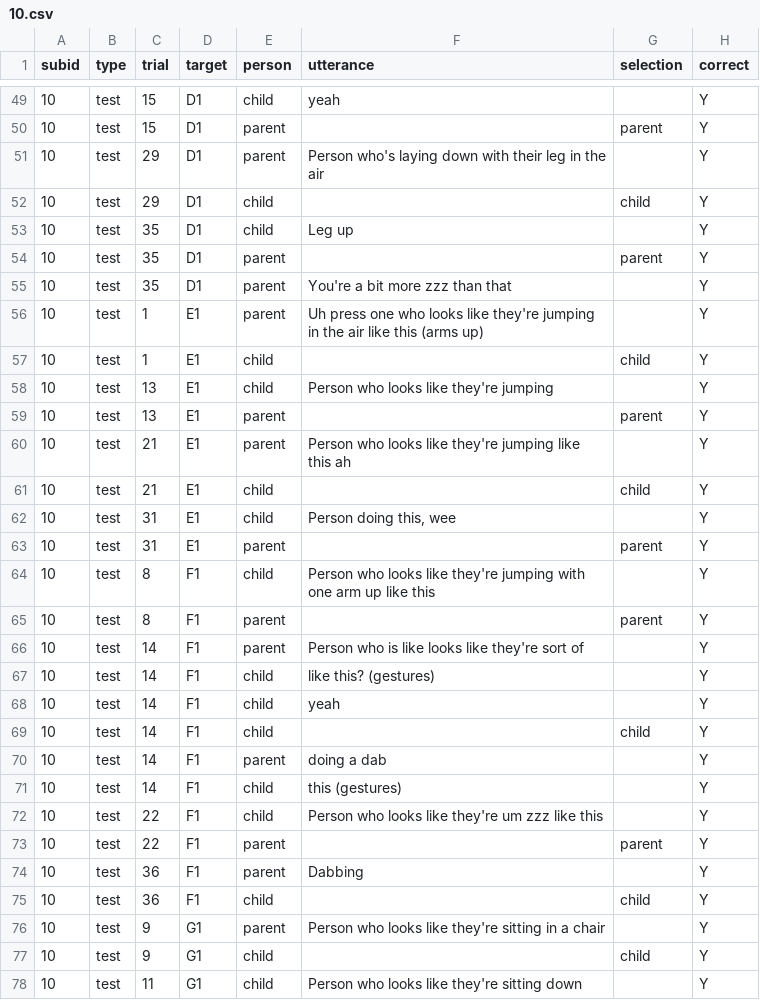
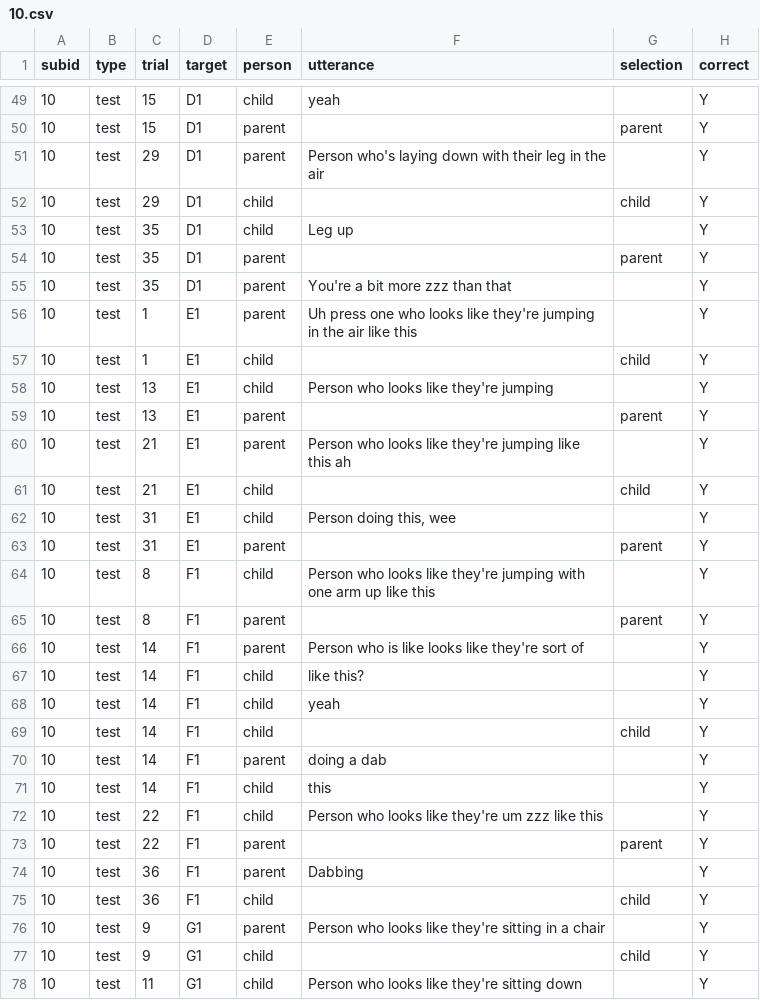
Before and after one commit to ashleychuikay/tangramgame, a CSV file: data/deidentified/10.csv, drawn as a sheet; only a part is shown, gaps mark what is left out.

```diff
--- a/data/deidentified/10.csv
+++ b/data/deidentified/10.csv
@@ -55,3 +55,3 @@ subid,type,trial,target,person,utterance,selection,correct
 10,test,35,D1,parent,You're a bit more zzz than that,,Y
-10,test,1,E1,parent,Uh press one who looks like they're jumping in the air like this (arms up),,Y
+10,test,1,E1,parent,Uh press one who looks like they're jumping in the air like this,,Y
 10,test,1,E1,child,,child,Y
@@ -66,3 +66,3 @@ subid,type,trial,target,person,utterance,selection,correct
 10,test,14,F1,parent,Person who is like looks like they're sort of,,Y
-10,test,14,F1,child,like this? (gestures),,Y
+10,test,14,F1,child,like this?,,Y
 10,test,14,F1,child,yeah,,Y
@@ -70,3 +70,3 @@ subid,type,trial,target,person,utterance,selection,correct
 10,test,14,F1,parent,doing a dab,,Y
-10,test,14,F1,child,this (gestures),,Y
+10,test,14,F1,child,this,,Y
 10,test,22,F1,child,Person who looks like they're um zzz like this,,Y
```
Also changed, not shown: data/deidentified/20.csv, data/deidentified/32.csv, 2 other files.
